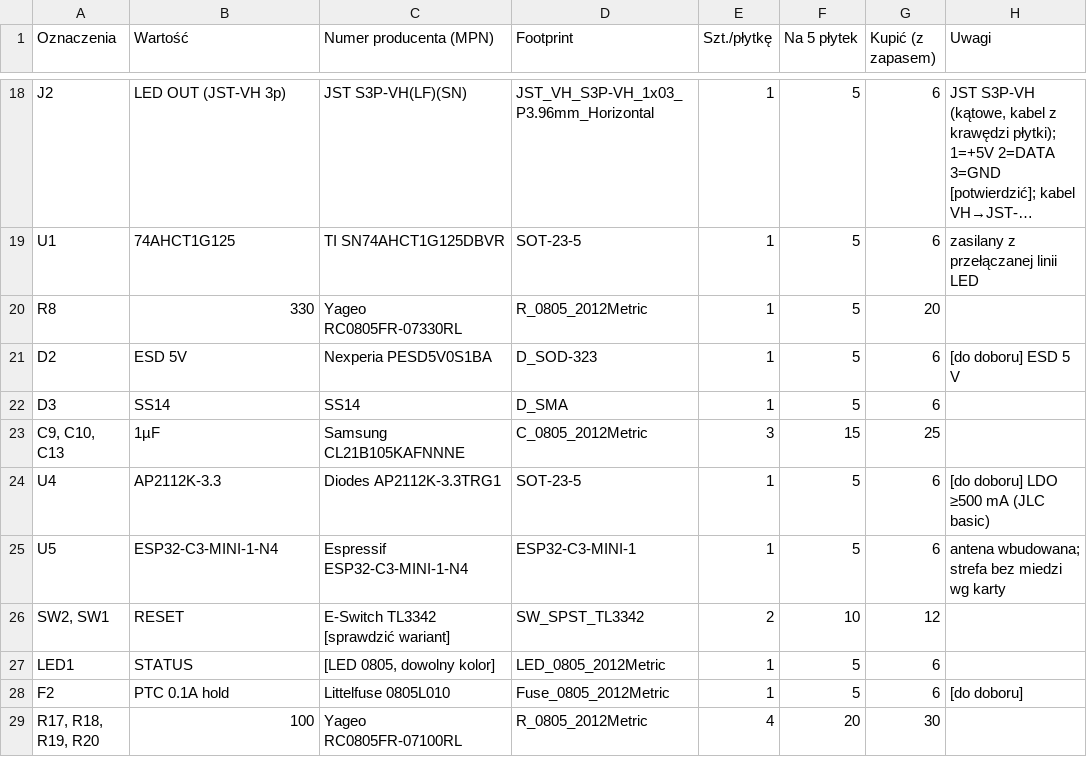
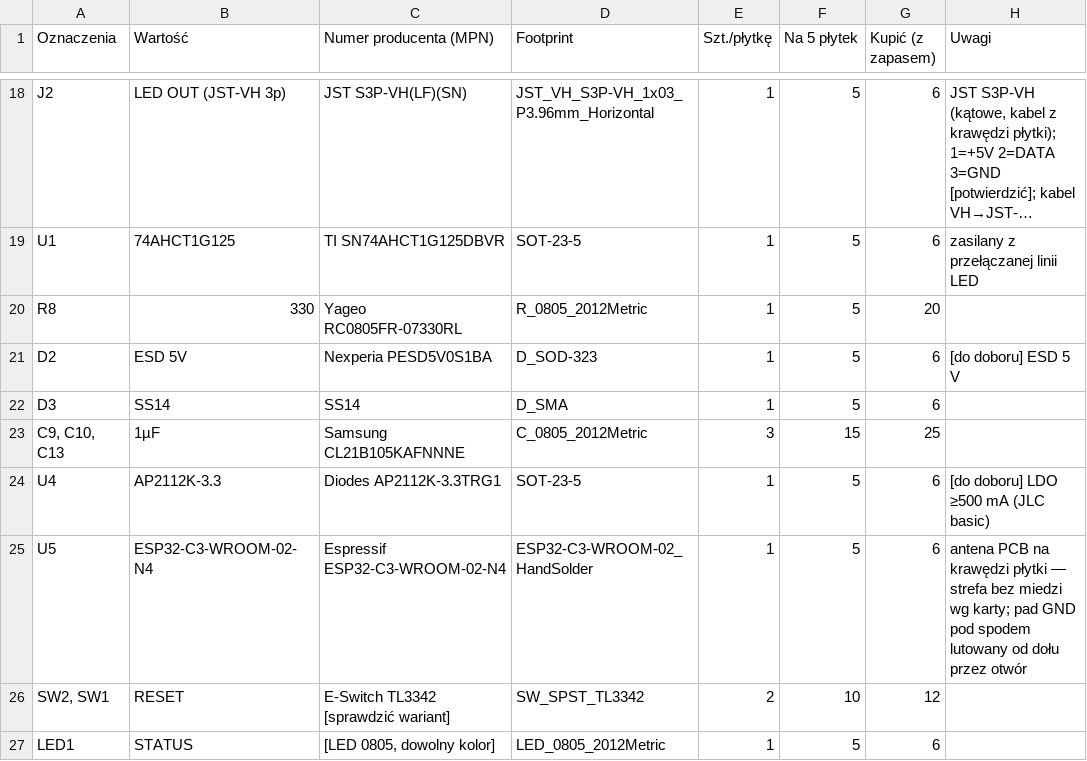
Before and after one commit to Bacman88/TerraLight, a CSV file: schematy/kicad9/TerraLight-main/BOM_prototyp_5szt.csv, drawn as a sheet; only a part is shown, gaps mark what is left out; the shorter side is filled out with more unchanged rows; long unchanged cells end in ….

```diff
--- a/schematy/kicad9/TerraLight-main/BOM_prototyp_5szt.csv
+++ b/schematy/kicad9/TerraLight-main/BOM_prototyp_5szt.csv
@@ -24,3 +24,3 @@ C9, C10, C13;1µF;Samsung CL21B105KAFNNNE;C_0805_2012Metric;3;15;25;
 U4;AP2112K-3.3;Diodes AP2112K-3.3TRG1;SOT-23-5;1;5;6;[do doboru] LDO ≥500 mA (JLC basic)
-U5;ESP32-C3-MINI-1-N4;Espressif ESP32-C3-MINI-1-N4;ESP32-C3-MINI-1;1;5;6;"antena wbudowana; strefa bez miedzi wg karty"
+U5;ESP32-C3-WROOM-02-N4;Espressif ESP32-C3-WROOM-02-N4;ESP32-C3-WROOM-02_HandSolder;1;5;6;"antena PCB na krawędzi płytki — strefa bez miedzi wg karty; pad GND pod spodem lutowany od dołu przez otwór"
 SW2, SW1;RESET;E-Switch TL3342 [sprawdzić wariant];SW_SPST_TL3342;2;10;12;
```
Also changed, not shown: 7 other files.
